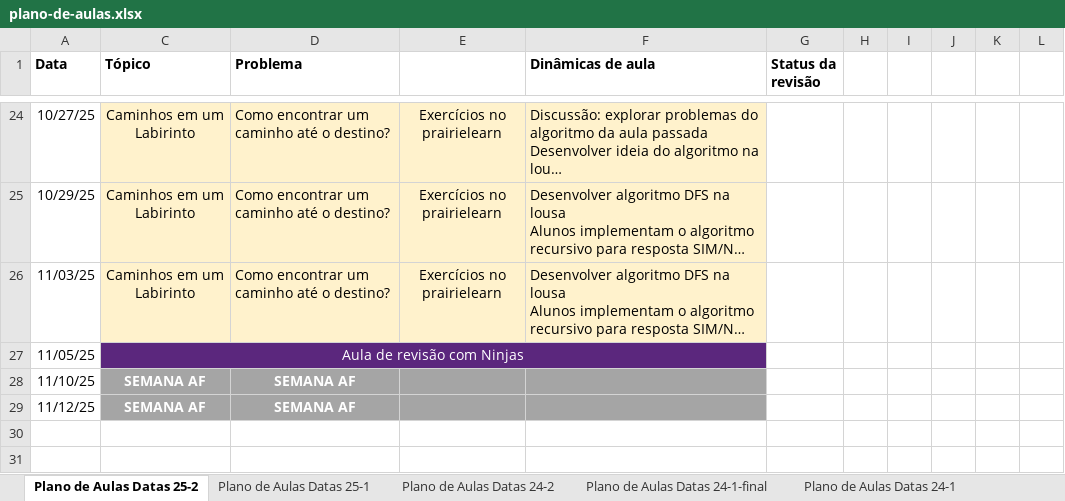
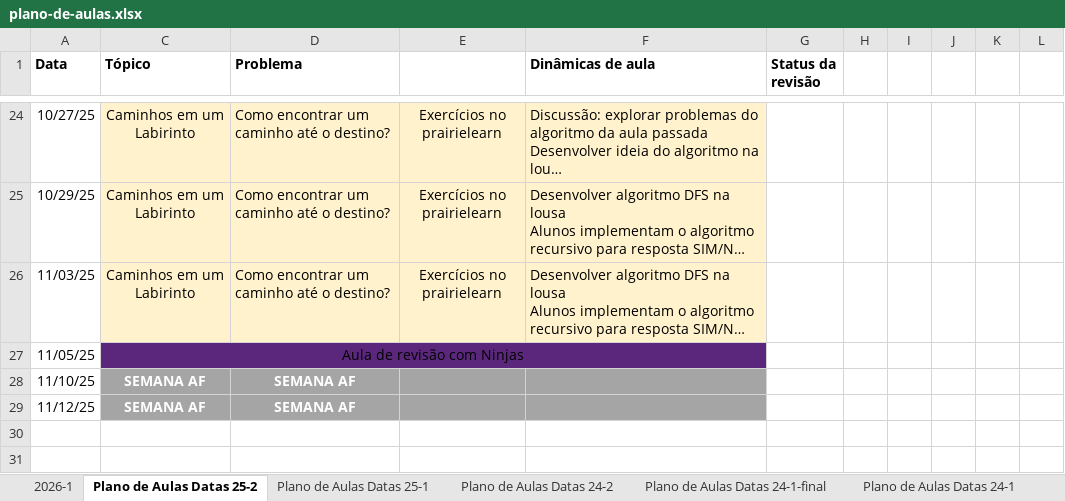
Before and after one commit to igordsm/disciplina-tecprog, an Excel workbook: docs/plano-de-aulas.xlsx, sheet Plano de Aulas Datas 25-2, drawn as a sheet; only a part is shown, gaps mark what is left out; long unchanged cells end in …; values as stored, in another font and other column widths than the file's, no borders; the diff names each change by its address in the sheet, - before the commit and + after, or states it on an @@ line.

Commit message:
plano de aulas publicado

```diff
--- a/docs/plano-de-aulas.xlsx (sheet Plano de Aulas Datas 25-2)
+++ b/docs/plano-de-aulas.xlsx (sheet Plano de Aulas Datas 25-2)
+sheet tab: 2026-1
-C27 text colour: #FFFFFF
+C27 text colour: black
```
Also changed, not shown: src/plano-de-aulas.xlsx.
